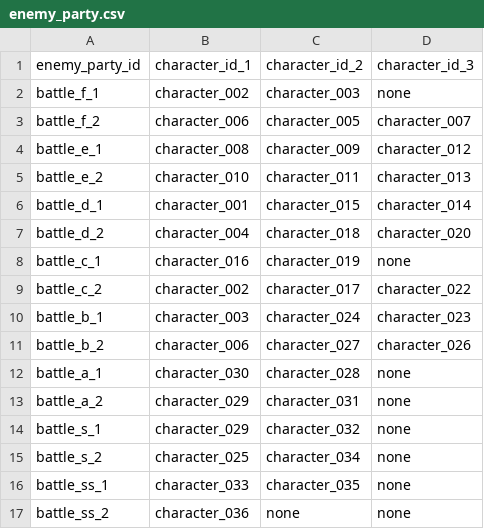
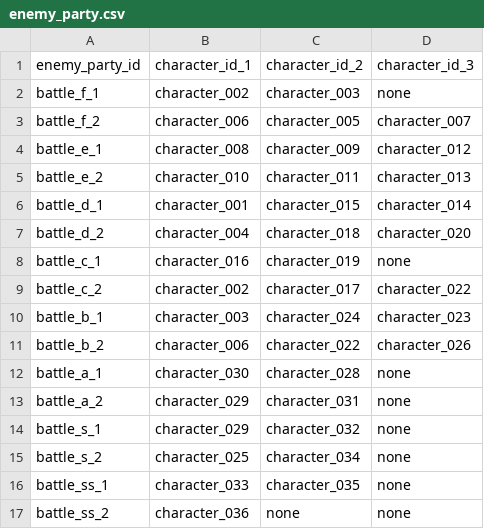
Before and after one commit to b16e17f18/MHB, a CSV file: data/enemy_party.csv, drawn as a sheet.

```diff
--- a/data/enemy_party.csv
+++ b/data/enemy_party.csv
@@ -10,3 +10,3 @@ battle_c_2,character_002,character_017,character_022
 battle_b_1,character_003,character_024,character_023
-battle_b_2,character_006,character_027,character_026
+battle_b_2,character_006,character_022,character_026
 battle_a_1,character_030,character_028,none
```
Also changed, not shown: data/character.csv, data/skill.csv, 5 other files.
